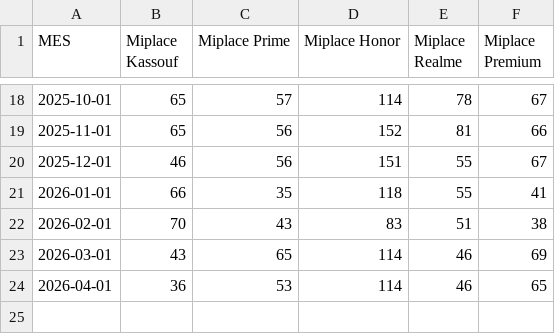
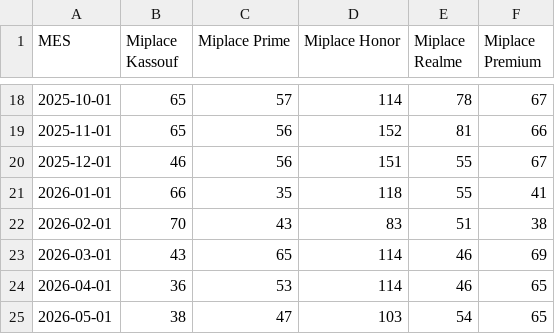
Before and after one commit to darkmorellato/performance, a CSV file: data/sales-data.csv, drawn as a sheet; only a part is shown, gaps mark what is left out; the diff names each change by its address in the sheet, - before the commit and + after, or states it on an @@ line.

```diff
--- a/data/sales-data.csv
+++ b/data/sales-data.csv
+row 25: 2026-05-01 | 38 | 47 | 103 | 54 | 65
```
Also changed, not shown: 1 other file.
